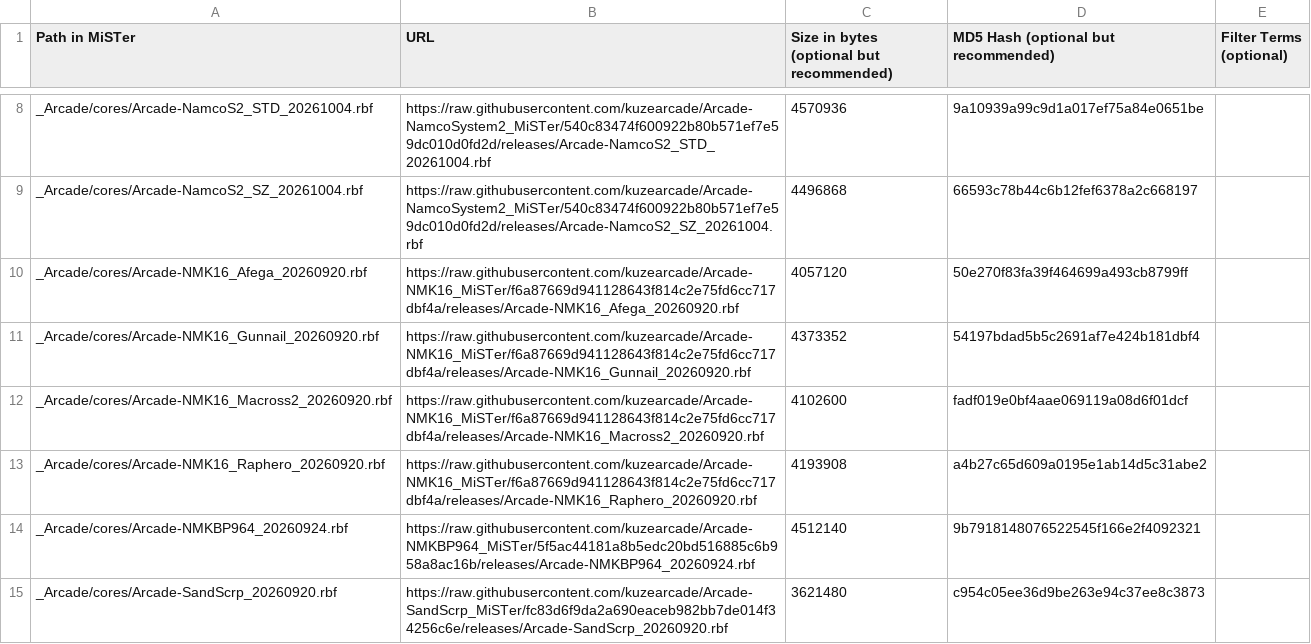
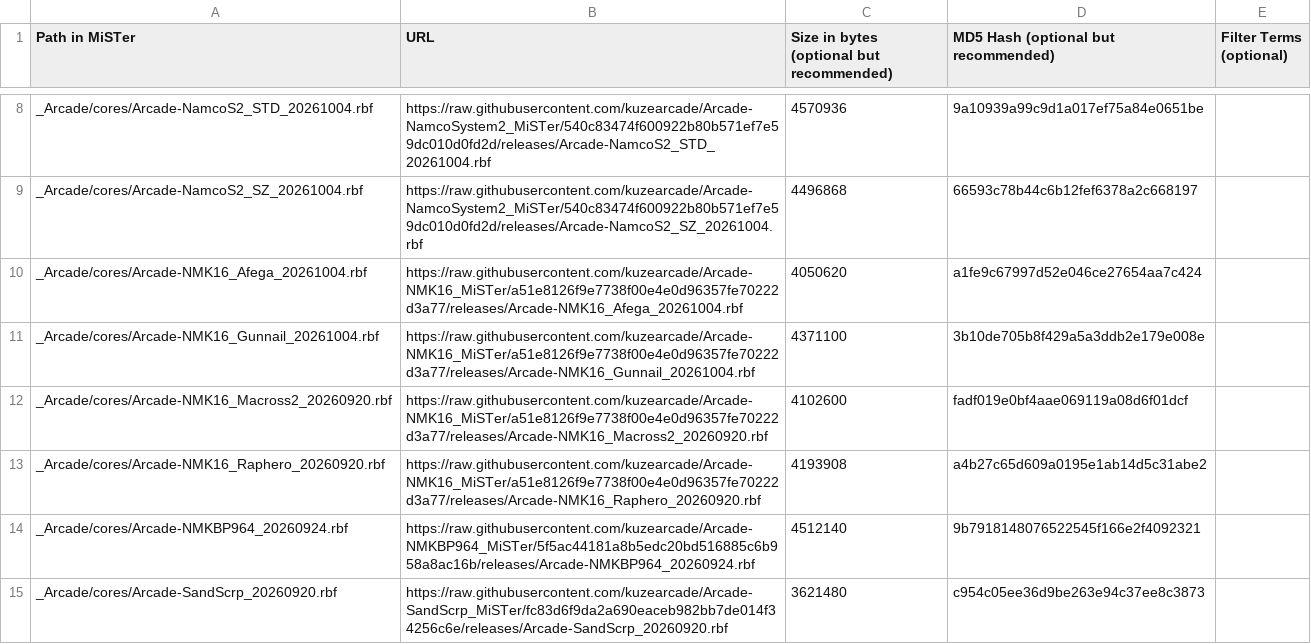
Before and after one commit to OngoGablogian/kuzecores, a CSV file: external_files.csv, drawn as a sheet; only a part is shown, gaps mark what is left out.

```diff
--- a/external_files.csv
+++ b/external_files.csv
@@ -9,6 +9,6 @@ _Arcade/cores/Arcade-NamcoS2_STD_20261004.rbf,https://raw.githubusercontent.com/
 _Arcade/cores/Arcade-NamcoS2_SZ_20261004.rbf,https://raw.githubusercontent.com/kuzearcade/Arcade-NamcoSystem2_MiSTer/540c83474f600922b80b571ef7e59dc010d0fd2d/releases/Arcade-NamcoS2_SZ_20261004.rbf,4496868,66593c78b44c6b12fef6378a2c668197,
-_Arcade/cores/Arcade-NMK16_Afega_20260920.rbf,https://raw.githubusercontent.com/kuzearcade/Arcade-NMK16_MiSTer/f6a87669d941128643f814c2e75fd6cc717dbf4a/releases/Arcade-NMK16_Afega_20260920.rbf,4057120,50e270f83fa39f464699a493cb8799ff,
-_Arcade/cores/Arcade-NMK16_Gunnail_20260920.rbf,https://raw.githubusercontent.com/kuzearcade/Arcade-NMK16_MiSTer/f6a87669d941128643f814c2e75fd6cc717dbf4a/releases/Arcade-NMK16_Gunnail_20260920.rbf,4373352,54197bdad5b5c2691af7e424b181dbf4,
-_Arcade/cores/Arcade-NMK16_Macross2_20260920.rbf,https://raw.githubusercontent.com/kuzearcade/Arcade-NMK16_MiSTer/f6a87669d941128643f814c2e75fd6cc717dbf4a/releases/Arcade-NMK16_Macross2_20260920.rbf,4102600,fadf019e0bf4aae069119a08d6f01dcf,
-_Arcade/cores/Arcade-NMK16_Raphero_20260920.rbf,https://raw.githubusercontent.com/kuzearcade/Arcade-NMK16_MiSTer/f6a87669d941128643f814c2e75fd6cc717dbf4a/releases/Arcade-NMK16_Raphero_20260920.rbf,4193908,a4b27c65d609a0195e1ab14d5c31abe2,
+_Arcade/cores/Arcade-NMK16_Afega_20261004.rbf,https://raw.githubusercontent.com/kuzearcade/Arcade-NMK16_MiSTer/a51e8126f9e7738f00e4e0d96357fe70222d3a77/releases/Arcade-NMK16_Afega_20261004.rbf,4050620,a1fe9c67997d52e046ce27654aa7c424,
+_Arcade/cores/Arcade-NMK16_Gunnail_20261004.rbf,https://raw.githubusercontent.com/kuzearcade/Arcade-NMK16_MiSTer/a51e8126f9e7738f00e4e0d96357fe70222d3a77/releases/Arcade-NMK16_Gunnail_20261004.rbf,4371100,3b10de705b8f429a5a3ddb2e179e008e,
+_Arcade/cores/Arcade-NMK16_Macross2_20260920.rbf,https://raw.githubusercontent.com/kuzearcade/Arcade-NMK16_MiSTer/a51e8126f9e7738f00e4e0d96357fe70222d3a77/releases/Arcade-NMK16_Macross2_20260920.rbf,4102600,fadf019e0bf4aae069119a08d6f01dcf,
+_Arcade/cores/Arcade-NMK16_Raphero_20260920.rbf,https://raw.githubusercontent.com/kuzearcade/Arcade-NMK16_MiSTer/a51e8126f9e7738f00e4e0d96357fe70222d3a77/releases/Arcade-NMK16_Raphero_20260920.rbf,4193908,a4b27c65d609a0195e1ab14d5c31abe2,
 _Arcade/cores/Arcade-NMKBP964_20260924.rbf,https://raw.githubusercontent.com/kuzearcade/Arcade-NMKBP964_MiSTer/5f5ac44181a8b5edc20bd516885c6b958a8ac16b/releases/Arcade-NMKBP964_20260924.rbf,4512140,9b7918148076522545f166e2f4092321,
```
Also changed, not shown: 1 other file.
